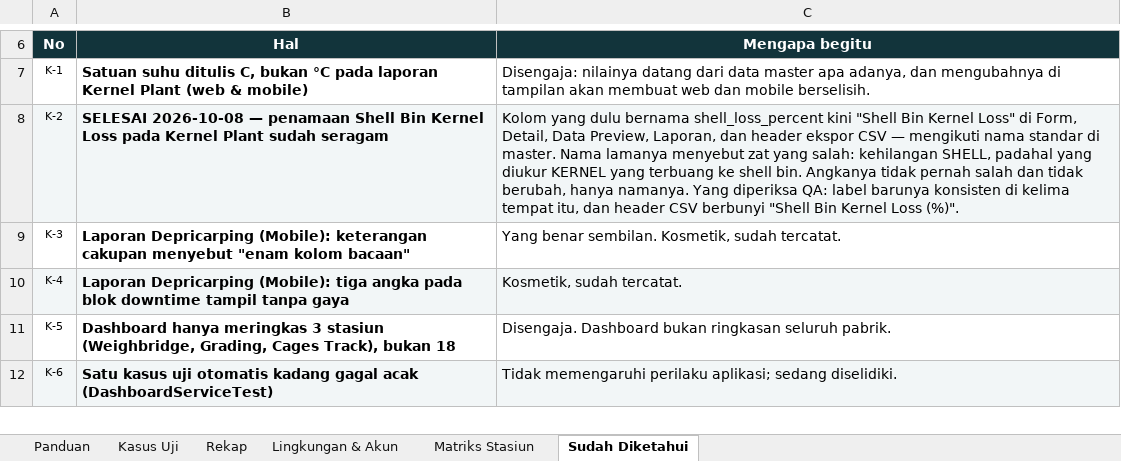
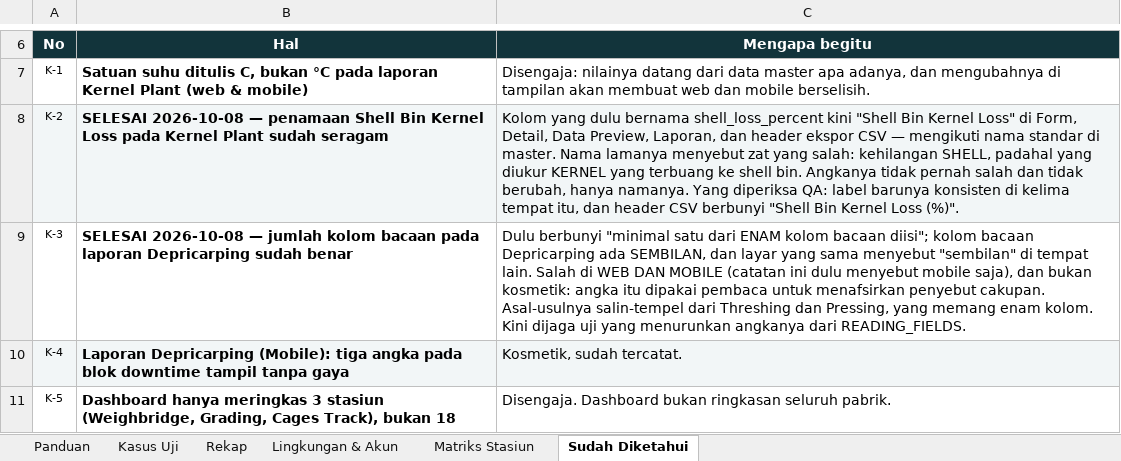
Before and after one commit to gomgomgit/mills-project, an Excel workbook: docs/qa/Mill-Smart-Log-Test-Case-Blackbox.xlsx, sheet Sudah Diketahui, drawn as a sheet; only a part is shown, gaps mark what is left out; the shorter side is filled out with more unchanged rows; values as stored, in another font and other column widths than the file's, no borders; the diff names each change by its address in the sheet, - before the commit and + after, or states it on an @@ line.

```diff
--- a/docs/qa/Mill-Smart-Log-Test-Case-Blackbox.xlsx (sheet Sudah Diketahui)
+++ b/docs/qa/Mill-Smart-Log-Test-Case-Blackbox.xlsx (sheet Sudah Diketahui)
-B9 (Hal): Laporan Depricarping (Mobile): keterangan cakupan menyebut "enam kolom bacaan"
+B9 (Hal): SELESAI 2026-10-08 — jumlah kolom bacaan pada laporan Depricarping sudah benar
-C9 (Mengapa begitu): Yang benar sembilan. Kosmetik, sudah tercatat.
+C9 (Mengapa begitu): Dulu berbunyi "minimal satu dari ENAM kolom bacaan diisi"; kolom bacaan Depricarping ada SEMBILAN, dan layar yang sama menyebut "sembilan" di tempat lain. Salah di WEB DAN MOBILE (catatan ini dulu menyebut mobile saja), dan bukan kosmetik: angka itu dipakai pembaca untuk menafsirkan penyebut cakupan. Asal-usulnya salin-tempel dari Threshing dan Pressing, yang memang enam kolom. Kini dijaga uji yang menurunkan angkanya dari READING_FIELDS.
```
Also changed, not shown: 5 other files.
